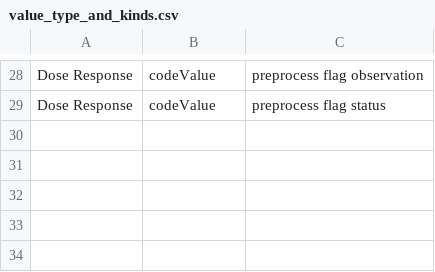
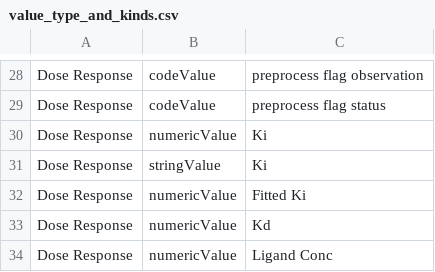
Before and after one commit to mcneilco/racas, a CSV file: inst/docs/value_type_and_kinds.csv, drawn as a sheet; only a part is shown, gaps mark what is left out; the diff names each change by its address in the sheet, - before the commit and + after, or states it on an @@ line.

```diff
--- a/inst/docs/value_type_and_kinds.csv
+++ b/inst/docs/value_type_and_kinds.csv
+row 30: Dose Response | numericValue | Ki
+row 31: Dose Response | stringValue | Ki
+row 32: Dose Response | numericValue | Fitted Ki
+row 33: Dose Response | numericValue | Kd
+row 34: Dose Response | numericValue | Ligand Conc
```
Also changed, not shown: 8 other files.
